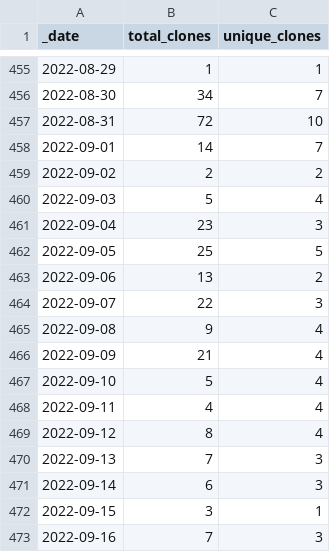
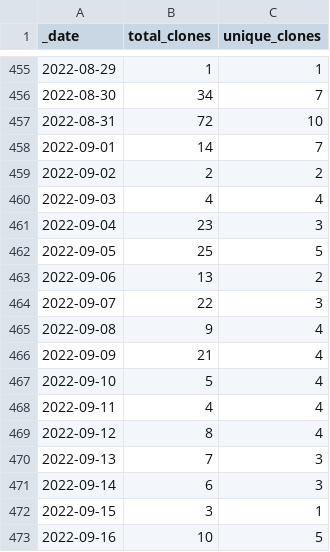
Before and after one commit to microsoft/PartnerResources, a CSV file: traffic/clones.csv, drawn as a sheet; only a part is shown, gaps mark what is left out.

Commit message:
GitHub traffic

```diff
--- a/traffic/clones.csv
+++ b/traffic/clones.csv
@@ -459,3 +459,3 @@ _date,total_clones,unique_clones
 2022-09-02,2,2
-2022-09-03,5,4
+2022-09-03,4,4
 2022-09-04,23,3
@@ -472,2 +472,2 @@ _date,total_clones,unique_clones
 2022-09-15,3,1
-2022-09-16,7,3
+2022-09-16,10,5
```
Also changed, not shown: traffic/views.csv, 1 other file.
